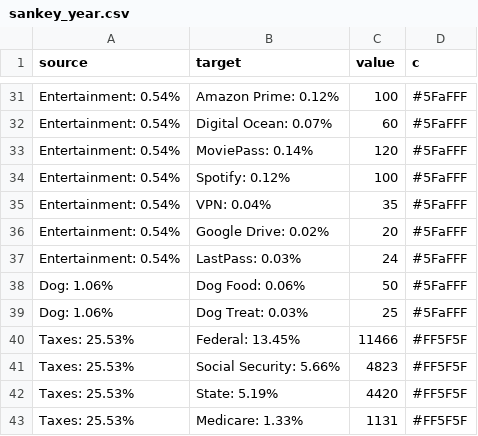
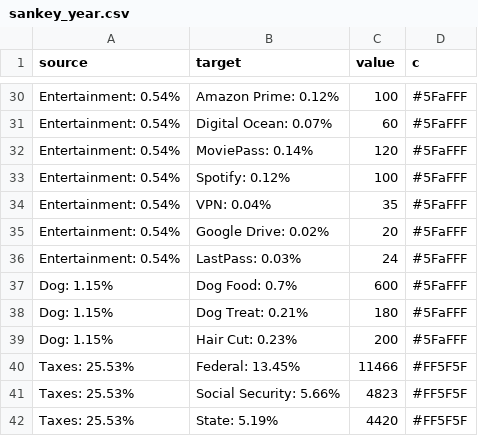
Before and after one commit to jakesmorrison/pandemic, a CSV file: finance/static/finance/csv/sankey_year.csv, drawn as a sheet; only a part is shown, gaps mark what is left out; the shorter side is filled out with more unchanged rows; the diff covers the shown part only.

```diff
--- a/finance/static/finance/csv/sankey_year.csv
+++ b/finance/static/finance/csv/sankey_year.csv
@@ -37,4 +36,5 @@ Entertainment: 0.54%,Google Drive: 0.02%,20,#5FaFFF
 Entertainment: 0.54%,LastPass: 0.03%,24,#5FaFFF
-Dog: 1.06%,Dog Food: 0.06%,50,#5FaFFF
-Dog: 1.06%,Dog Treat: 0.03%,25,#5FaFFF
+Dog: 1.15%,Dog Food: 0.7%,600,#5FaFFF
+Dog: 1.15%,Dog Treat: 0.21%,180,#5FaFFF
+Dog: 1.15%,Hair Cut: 0.23%,200,#5FaFFF
 Taxes: 25.53%,Federal: 13.45%,11466,#FF5F5F
```
Also changed, not shown: 3 added rows, 4 removed rows and 30 edited cells elsewhere in this file.
